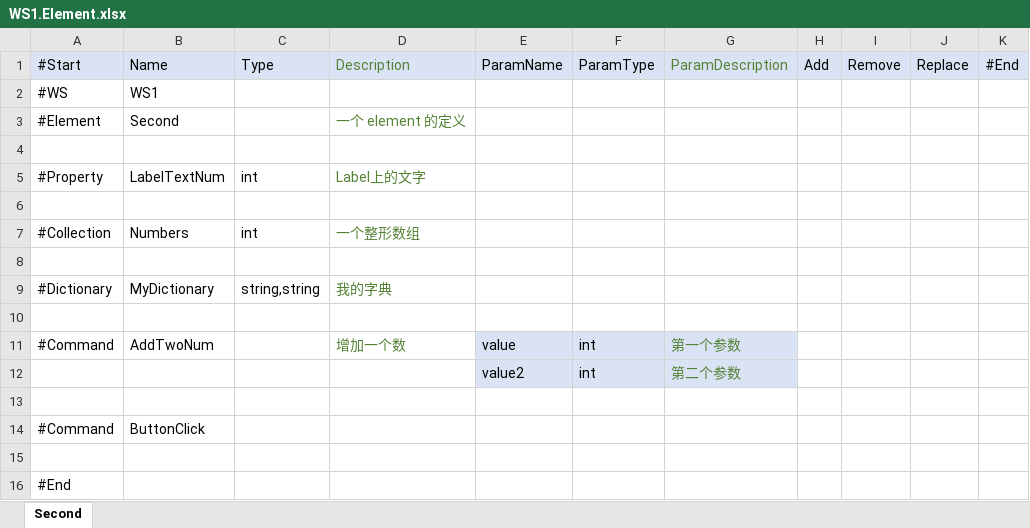
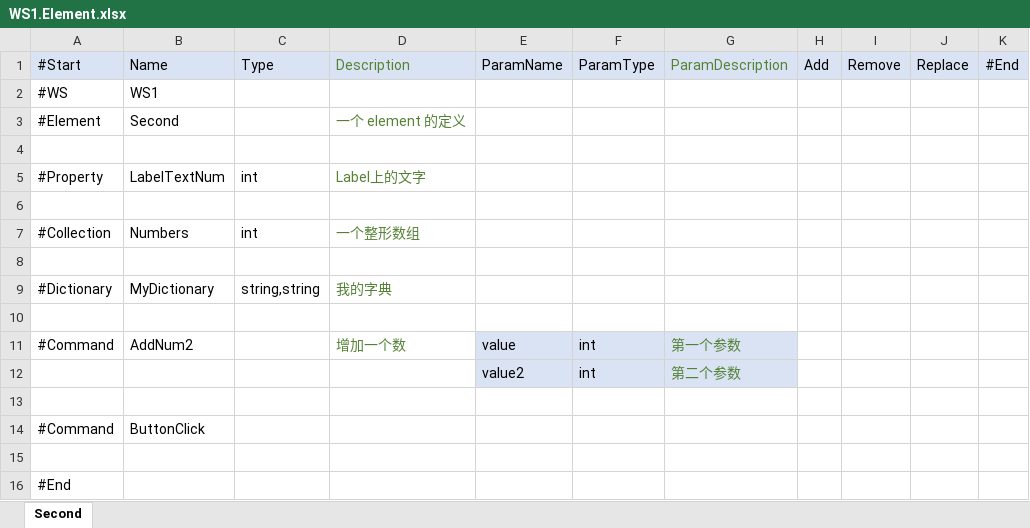
Before and after one commit to wang-yichun/PGFrame, an Excel workbook: Assets/PGFrameDesign/WS1.Element.xlsx, sheet Second, drawn as a sheet; values as stored, in another font and other column widths than the file's, no borders; the diff names each change by its address in the sheet, - before the commit and + after, or states it on an @@ line.

```diff
--- a/Assets/PGFrameDesign/WS1.Element.xlsx (sheet Second)
+++ b/Assets/PGFrameDesign/WS1.Element.xlsx (sheet Second)
-B11: AddTwoNum
+B11: AddNum2
```
Also changed, not shown: 2 other files.
